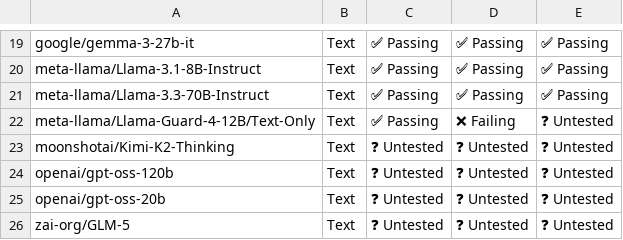
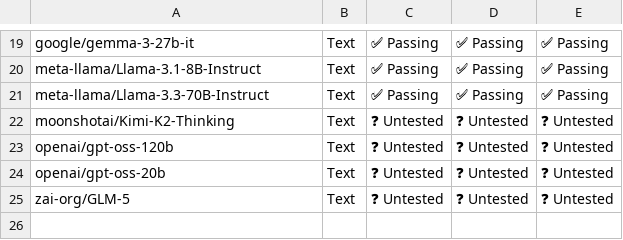
Before and after one commit to vllm-project/tpu-inference, a CSV file: support_matrices/nightly/v6e/vllm/model_support_matrix.csv, drawn as a sheet; only a part is shown, gaps mark what is left out; the diff names each change by its address in the sheet, - before the commit and + after, or states it on an @@ line.

Commit message:
docs: revert model support matrix for v6e/vllm to main state
Removed Llama-Guard-4-12B and updated README.

Signed-off-by: Rob Mulla <rob.mulla@gmail.com>

```diff
--- a/support_matrices/nightly/v6e/vllm/model_support_matrix.csv
+++ b/support_matrices/nightly/v6e/vllm/model_support_matrix.csv
-row 22: meta-llama/Llama-Guard-4-12B/Text-Only | Text | ✅ Passing | ❌ Failing | ❓ Untested
```
Also changed, not shown: 2 other files.
